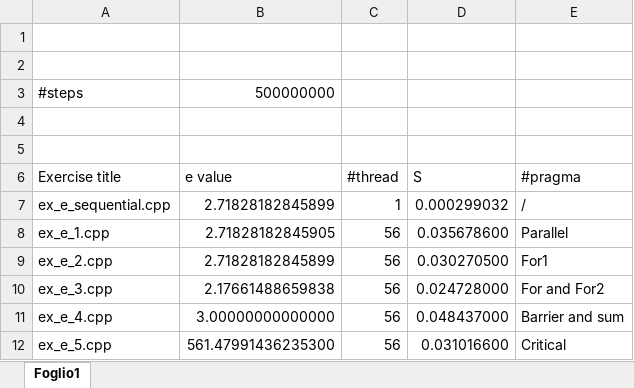
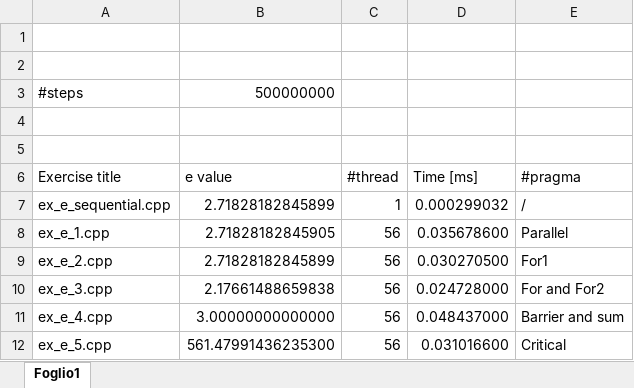
Before and after one commit to acossard/big_data_exam, an Excel workbook: scaling/es_e.xlsx, sheet Foglio1, drawn as a sheet; values as stored, in another font and other column widths than the file's, no borders; the diff names each change by its address in the sheet, - before the commit and + after, or states it on an @@ line.

```diff
--- a/scaling/es_e.xlsx (sheet Foglio1)
+++ b/scaling/es_e.xlsx (sheet Foglio1)
-D6: S
+D6: Time [ms]
```
Also changed, not shown: 7 other files.
